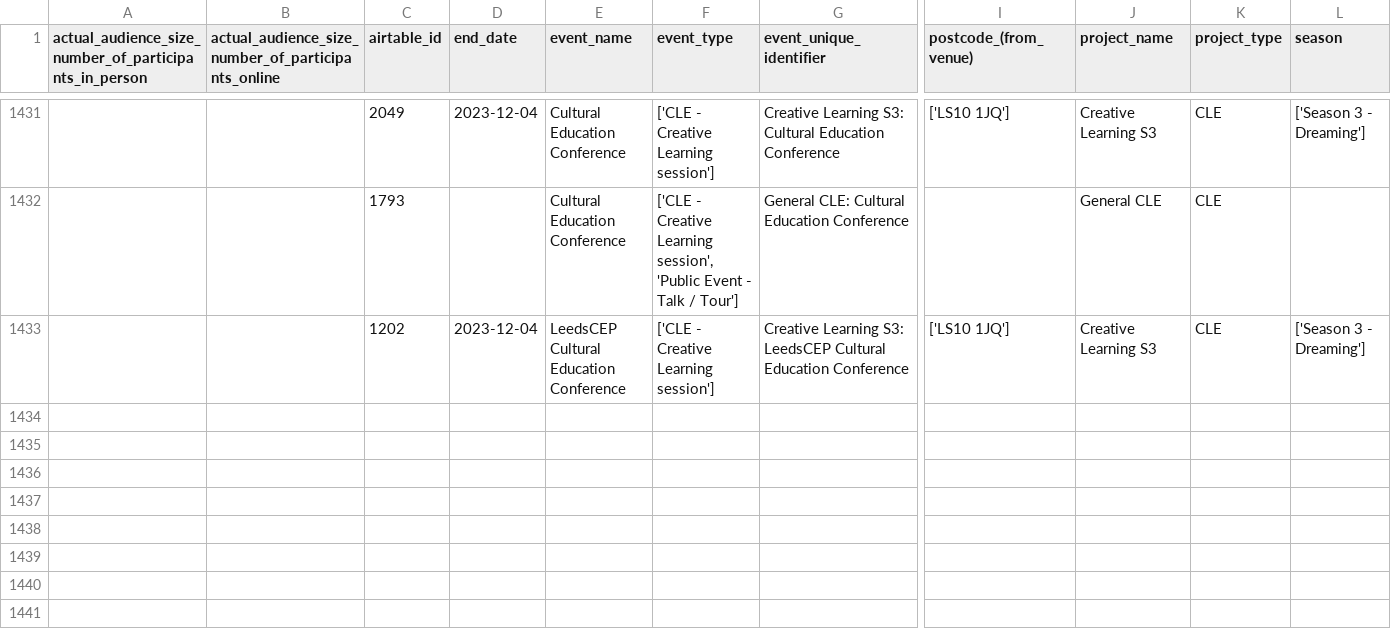
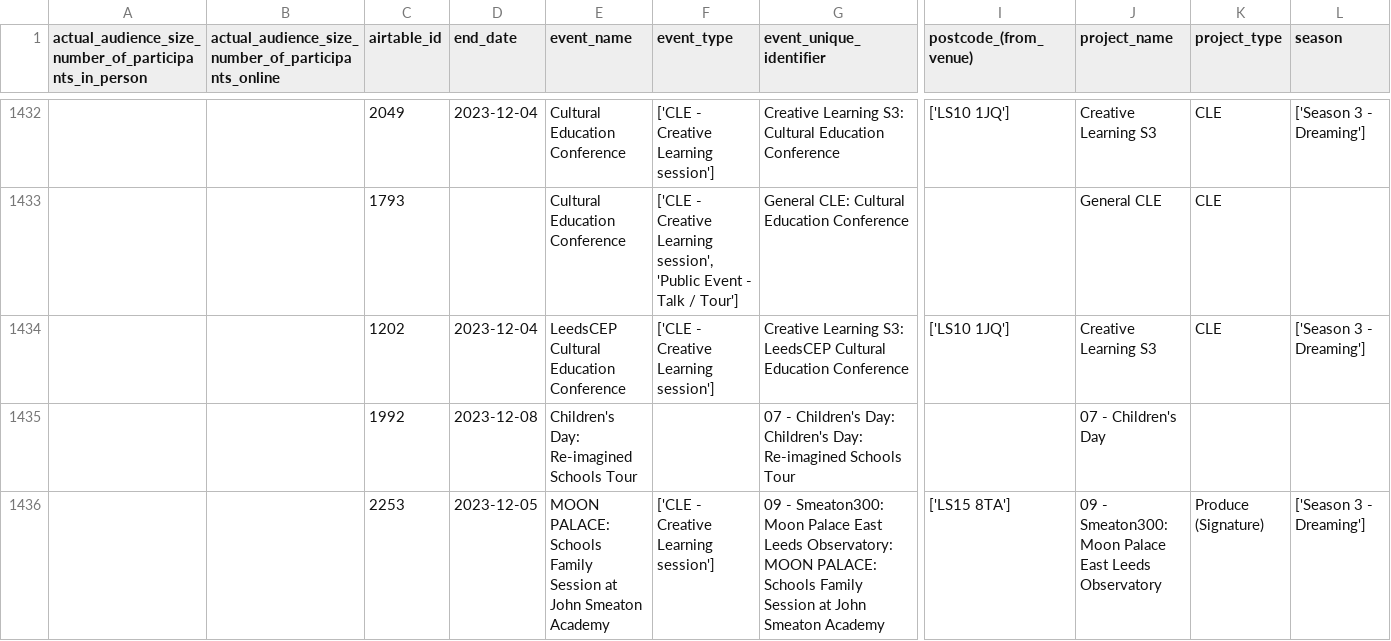
Before and after one commit to open-innovations/leeds-2023, a CSV file: data/metrics/events/master/all.csv, drawn as a sheet; only a part is shown, gaps mark what is left out; rows hold the shown columns only; the diff covers the shown part only; the diff names each change by its address in the sheet, - before the commit and + after, or states it on an @@ line.

```diff
--- a/data/metrics/events/master/all.csv
+++ b/data/metrics/events/master/all.csv
+row 1435:  |  | 1992 | 2023-12-08 | Children's Day: Re-imagined Schools Tour |  | 07 - Children's Day: Children's Day: Re-imagined Schools Tour |  | 07 - Children's Day
+row 1436:  |  | 2253 | 2023-12-05 | MOON PALACE: Schools Family Session at John Smeaton Academy | ['CLE - Creative Learning session'] | 09 - Smeaton300: Moon Palace East Leeds Observatory: MOON PALACE: Schools Family Session at John Smeaton Academy | ['LS15 8TA'] | 09 - Smeaton300: Moon Palace East Leeds Observatory | Produce (Signature) | ['Season 3 - Dreaming']
```
Also changed, not shown: 2 added rows and 7 edited cells elsewhere in this file, data/metrics/events/partner-events/events.csv, data/metrics/events/tickets/events.csv, 40 other files.
